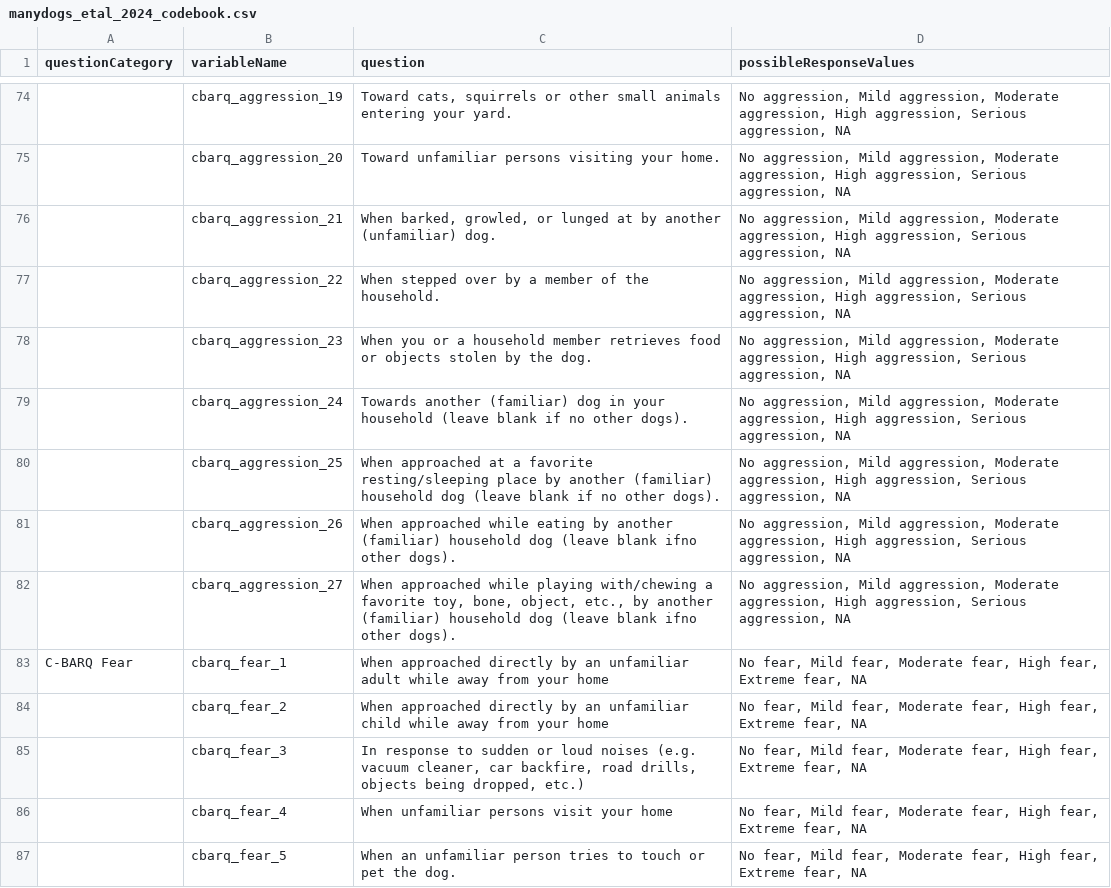
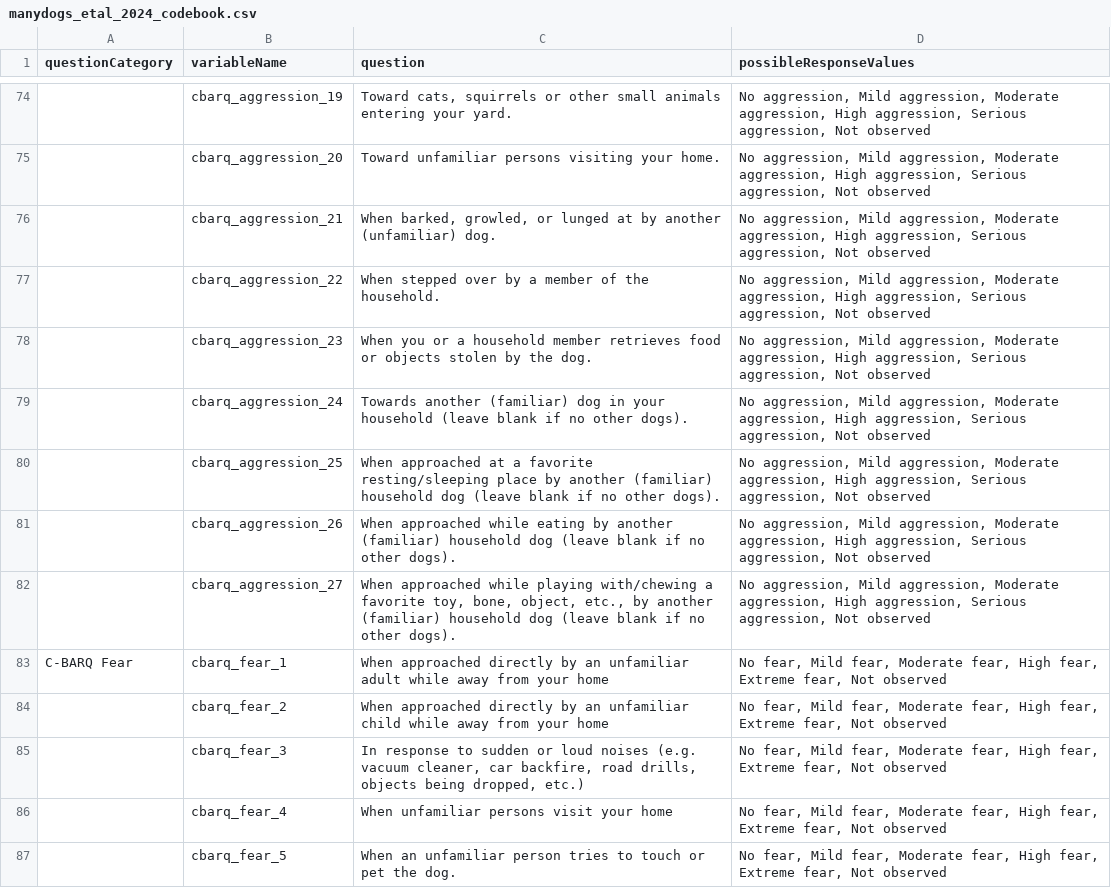
Before and after one commit to ManyDogsProject/md1_datapaper, a CSV file: manydogs_etal_2024_codebook.csv, drawn as a sheet; only a part is shown, gaps mark what is left out; the diff covers the shown part only; the diff names each change by its address in the sheet, - before the commit and + after, or states it on an @@ line.

```diff
--- a/manydogs_etal_2024_codebook.csv
+++ b/manydogs_etal_2024_codebook.csv
-D74:D82 (possibleResponseValues): …Serious aggression, NA
+D74:D82 (possibleResponseValues): …Serious aggression, Not observed
-C81 (question): …(leave blank ifno other dogs).
+C81 (question): …(leave blank if no other dogs).
-C82 (question): …(leave blank ifno other dogs).
+C82 (question): …(leave blank if no other dogs).
-D83:D87 (possibleResponseValues): …Extreme fear, NA
+D83:D87 (possibleResponseValues): …Extreme fear, Not observed
```
Also changed, not shown: 92 edited cells elsewhere in this file.
